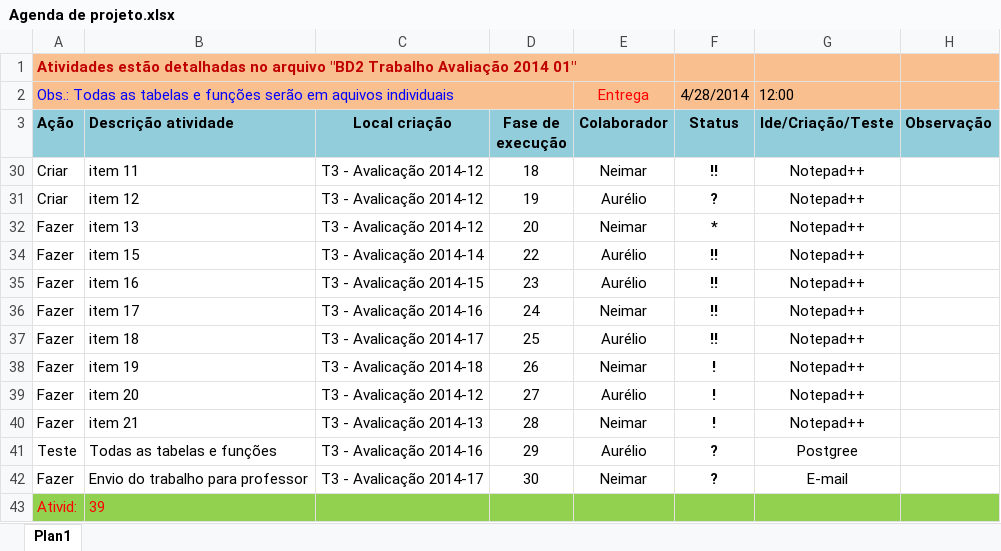
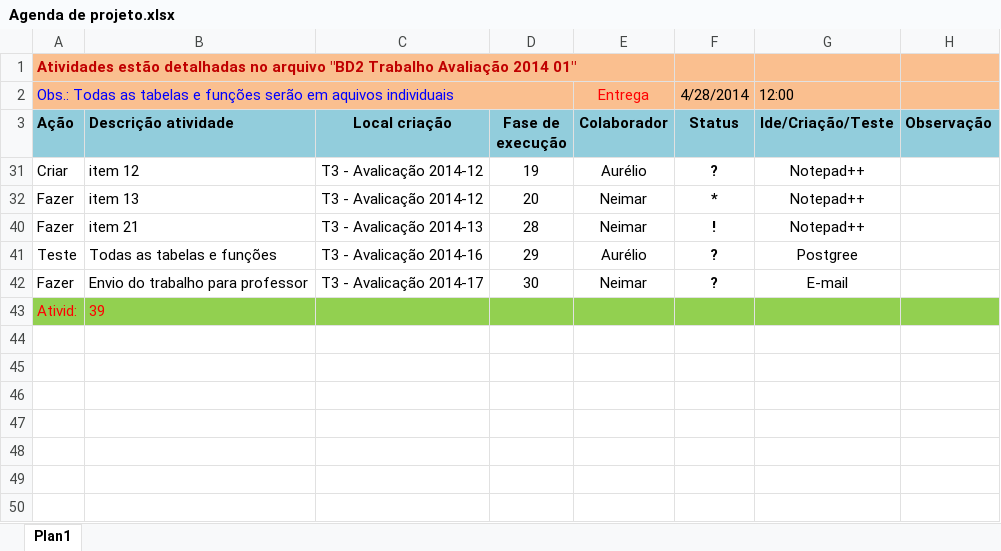
Before and after one commit to Neimarmg/BD, an Excel workbook: BD2_2M/T3 - Avalicação 2014-1/Agenda de projeto.xlsx, sheet Plan1, drawn as a sheet; values as stored, in another font and other column widths than the file's, no borders; charts and pictures not drawn; the diff names each change by its address in the sheet, - before the commit and + after, or states it on an @@ line.

```diff
--- a/BD2_2M/T3 - Avalicação 2014-1/Agenda de projeto.xlsx (sheet Plan1)
+++ b/BD2_2M/T3 - Avalicação 2014-1/Agenda de projeto.xlsx (sheet Plan1)
@@ row 30 hidden: Criar | item 11 | T3 - Avalicação 2014-12 | 18 | Neimar | !! | Notepad++ @@
@@ row 34 hidden: Fazer | item 15 | T3 - Avalicação 2014-14 | 22 | Aurélio | !! | Notepad++ @@
@@ row 35 hidden: Fazer | item 16 | T3 - Avalicação 2014-15 | 23 | Aurélio | !! | Notepad++ @@
@@ row 36 hidden: Fazer | item 17 | T3 - Avalicação 2014-16 | 24 | Neimar | !! | Notepad++ @@
@@ row 37 hidden: Fazer | item 18 | T3 - Avalicação 2014-17 | 25 | Aurélio | !! | Notepad++ @@
-row 38: Fazer | item 19 | T3 - Avalicação 2014-18 | 26 | Neimar | ! | Notepad++
-row 39: Fazer | item 20 | T3 - Avalicação 2014-12 | 27 | Aurélio | ! | Notepad++
```
Also changed, not shown: hidden cells, 3 other files.
